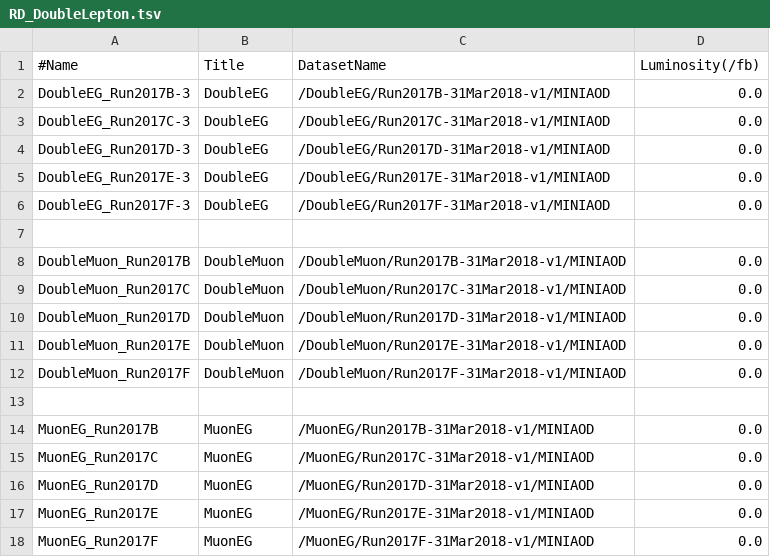
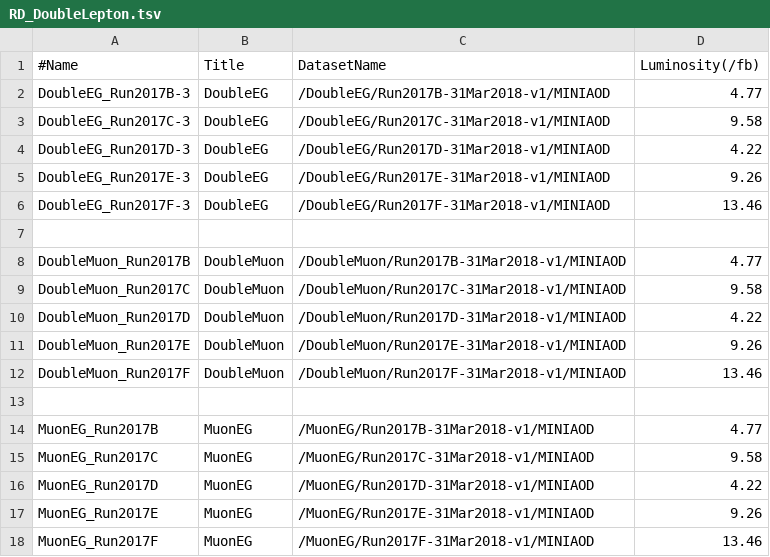
Before and after one commit to cms-kr/TZWi, a TSV file: NanoAODProduction/data/datasets/2017/RD_DoubleLepton.tsv, drawn as a sheet.

Commit message:
Add 2017 RD luminosity

```diff
--- a/NanoAODProduction/data/datasets/2017/RD_DoubleLepton.tsv
+++ b/NanoAODProduction/data/datasets/2017/RD_DoubleLepton.tsv
@@ -1,18 +1,18 @@
 #Name	Title	DatasetName	Luminosity(/fb)
-DoubleEG_Run2017B-3	DoubleEG	/DoubleEG/Run2017B-31Mar2018-v1/MINIAOD	0.0
-DoubleEG_Run2017C-3	DoubleEG	/DoubleEG/Run2017C-31Mar2018-v1/MINIAOD	0.0
-DoubleEG_Run2017D-3	DoubleEG	/DoubleEG/Run2017D-31Mar2018-v1/MINIAOD	0.0
-DoubleEG_Run2017E-3	DoubleEG	/DoubleEG/Run2017E-31Mar2018-v1/MINIAOD	0.0
-DoubleEG_Run2017F-3	DoubleEG	/DoubleEG/Run2017F-31Mar2018-v1/MINIAOD	0.0
+DoubleEG_Run2017B-3	DoubleEG	/DoubleEG/Run2017B-31Mar2018-v1/MINIAOD	4.77
+DoubleEG_Run2017C-3	DoubleEG	/DoubleEG/Run2017C-31Mar2018-v1/MINIAOD	9.58
+DoubleEG_Run2017D-3	DoubleEG	/DoubleEG/Run2017D-31Mar2018-v1/MINIAOD	4.22
+DoubleEG_Run2017E-3	DoubleEG	/DoubleEG/Run2017E-31Mar2018-v1/MINIAOD	9.26
+DoubleEG_Run2017F-3	DoubleEG	/DoubleEG/Run2017F-31Mar2018-v1/MINIAOD	13.46
 
-DoubleMuon_Run2017B	DoubleMuon	/DoubleMuon/Run2017B-31Mar2018-v1/MINIAOD	0.0
-DoubleMuon_Run2017C	DoubleMuon	/DoubleMuon/Run2017C-31Mar2018-v1/MINIAOD	0.0
-DoubleMuon_Run2017D	DoubleMuon	/DoubleMuon/Run2017D-31Mar2018-v1/MINIAOD	0.0
-DoubleMuon_Run2017E	DoubleMuon	/DoubleMuon/Run2017E-31Mar2018-v1/MINIAOD	0.0
-DoubleMuon_Run2017F	DoubleMuon	/DoubleMuon/Run2017F-31Mar2018-v1/MINIAOD	0.0
+DoubleMuon_Run2017B	DoubleMuon	/DoubleMuon/Run2017B-31Mar2018-v1/MINIAOD	4.77
+DoubleMuon_Run2017C	DoubleMuon	/DoubleMuon/Run2017C-31Mar2018-v1/MINIAOD	9.58
+DoubleMuon_Run2017D	DoubleMuon	/DoubleMuon/Run2017D-31Mar2018-v1/MINIAOD	4.22
+DoubleMuon_Run2017E	DoubleMuon	/DoubleMuon/Run2017E-31Mar2018-v1/MINIAOD	9.26
+DoubleMuon_Run2017F	DoubleMuon	/DoubleMuon/Run2017F-31Mar2018-v1/MINIAOD	13.46
 
-MuonEG_Run2017B	MuonEG	/MuonEG/Run2017B-31Mar2018-v1/MINIAOD	0.0
-MuonEG_Run2017C	MuonEG	/MuonEG/Run2017C-31Mar2018-v1/MINIAOD	0.0
-MuonEG_Run2017D	MuonEG	/MuonEG/Run2017D-31Mar2018-v1/MINIAOD	0.0
-MuonEG_Run2017E	MuonEG	/MuonEG/Run2017E-31Mar2018-v1/MINIAOD	0.0
-MuonEG_Run2017F	MuonEG	/MuonEG/Run2017F-31Mar2018-v1/MINIAOD	0.0
+MuonEG_Run2017B	MuonEG	/MuonEG/Run2017B-31Mar2018-v1/MINIAOD	4.77
+MuonEG_Run2017C	MuonEG	/MuonEG/Run2017C-31Mar2018-v1/MINIAOD	9.58
+MuonEG_Run2017D	MuonEG	/MuonEG/Run2017D-31Mar2018-v1/MINIAOD	4.22
+MuonEG_Run2017E	MuonEG	/MuonEG/Run2017E-31Mar2018-v1/MINIAOD	9.26
+MuonEG_Run2017F	MuonEG	/MuonEG/Run2017F-31Mar2018-v1/MINIAOD	13.46
```
Also changed, not shown: NanoAODProduction/data/datasets/2017/RD_SingleLepton.tsv.
